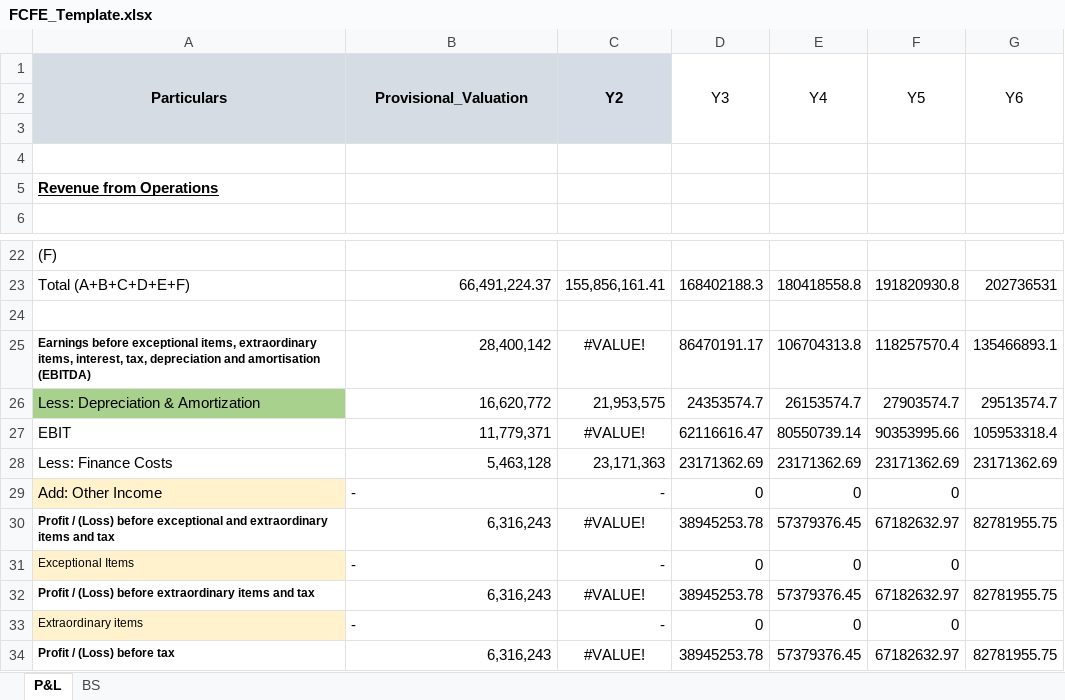
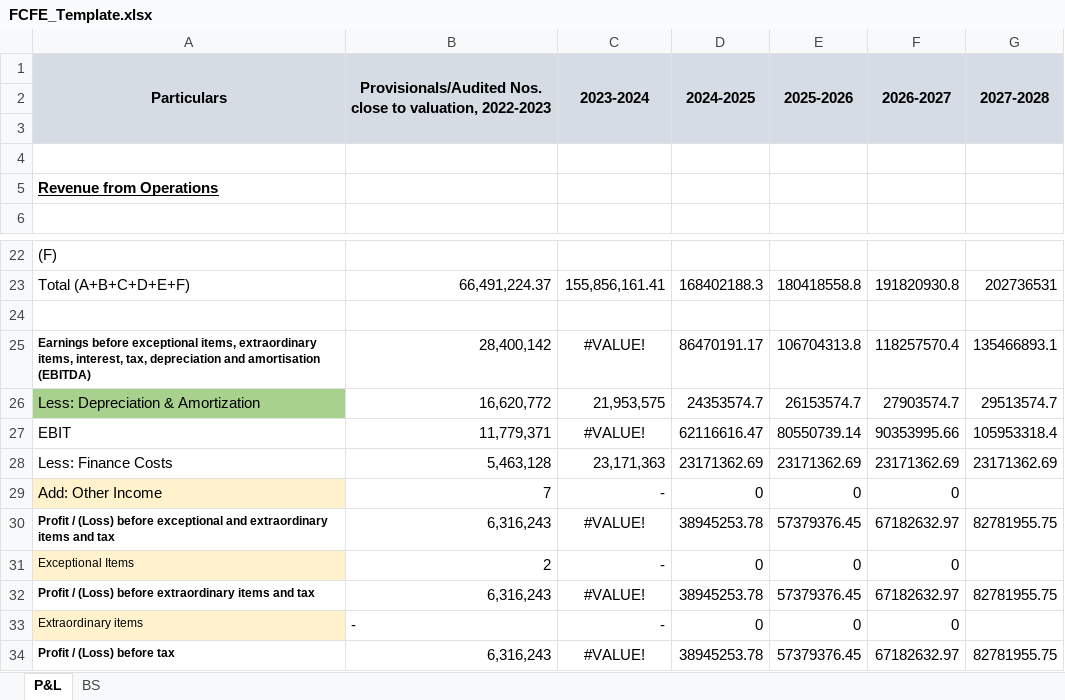
Before and after one commit to nitishinstaevaluate/temp-be, an Excel workbook: uploads/FCFE_Template.xlsx, sheet P&L, drawn as a sheet; only a part is shown, gaps mark what is left out; values as stored, in another font and other column widths than the file's, no borders; the diff names each change by its address in the sheet, - before the commit and + after, or states it on an @@ line.

Commit message:
valuationProcess method file added.

```diff
--- a/uploads/FCFE_Template.xlsx (sheet P&L)
+++ b/uploads/FCFE_Template.xlsx (sheet P&L)
-B1: Provisional_Valuation
+B1: Provisionals/Audited Nos. close to valuation, 2022-2023
-C1: Y2
+C1: 2023-2024
-D1: Y3
+D1: 2024-2025
-D1:G3 fill: none
+D1:G3 fill: #D6DCE5
-D1:G1 bold: off
+D1:G1 bold: on
-E1: Y4
+E1: 2025-2026
-F1: Y5
+F1: 2026-2027
-G1: Y6
+G1: 2027-2028
-B29: -
+B29: 7
-B31: -
+B31: 2
```
Also changed, not shown: 5 other files.
